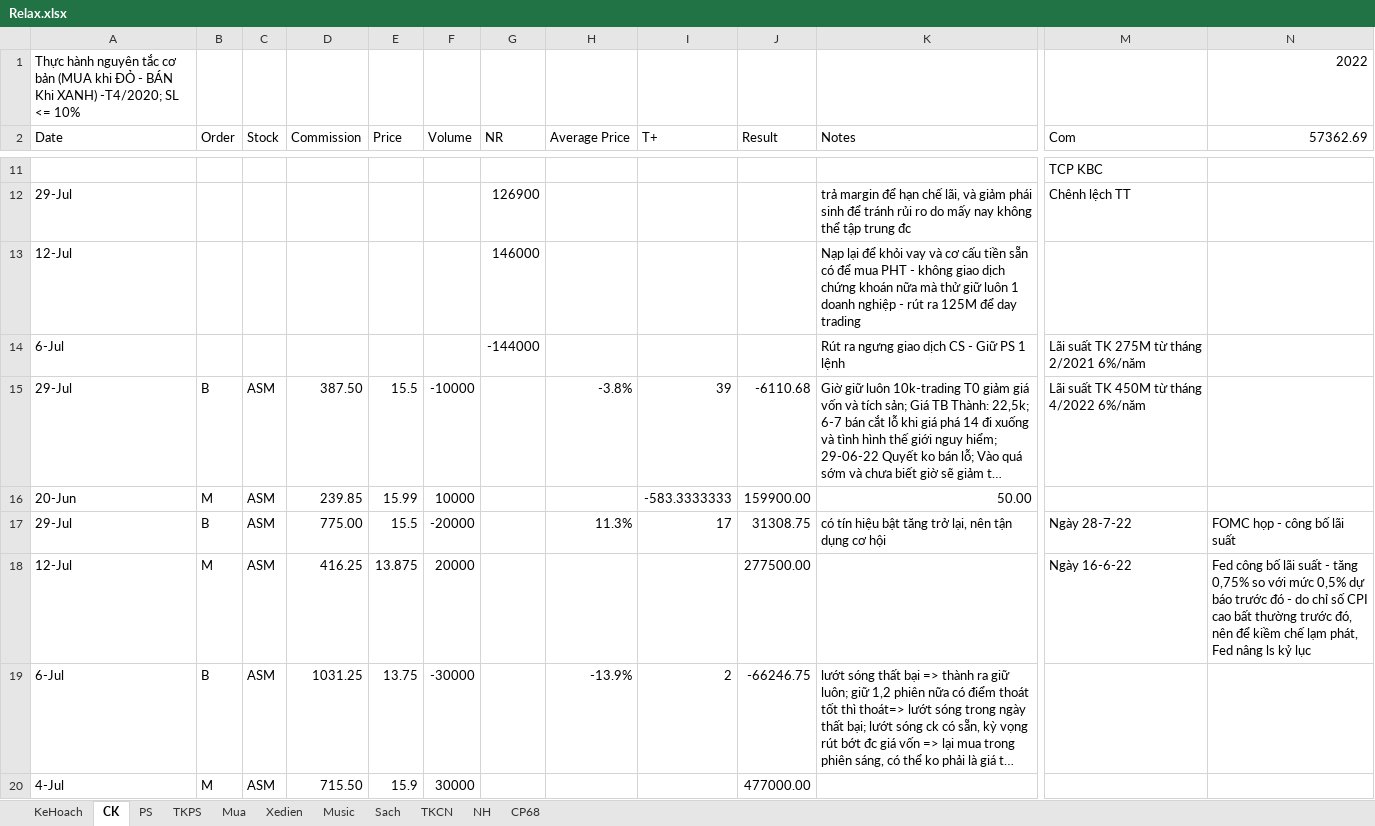
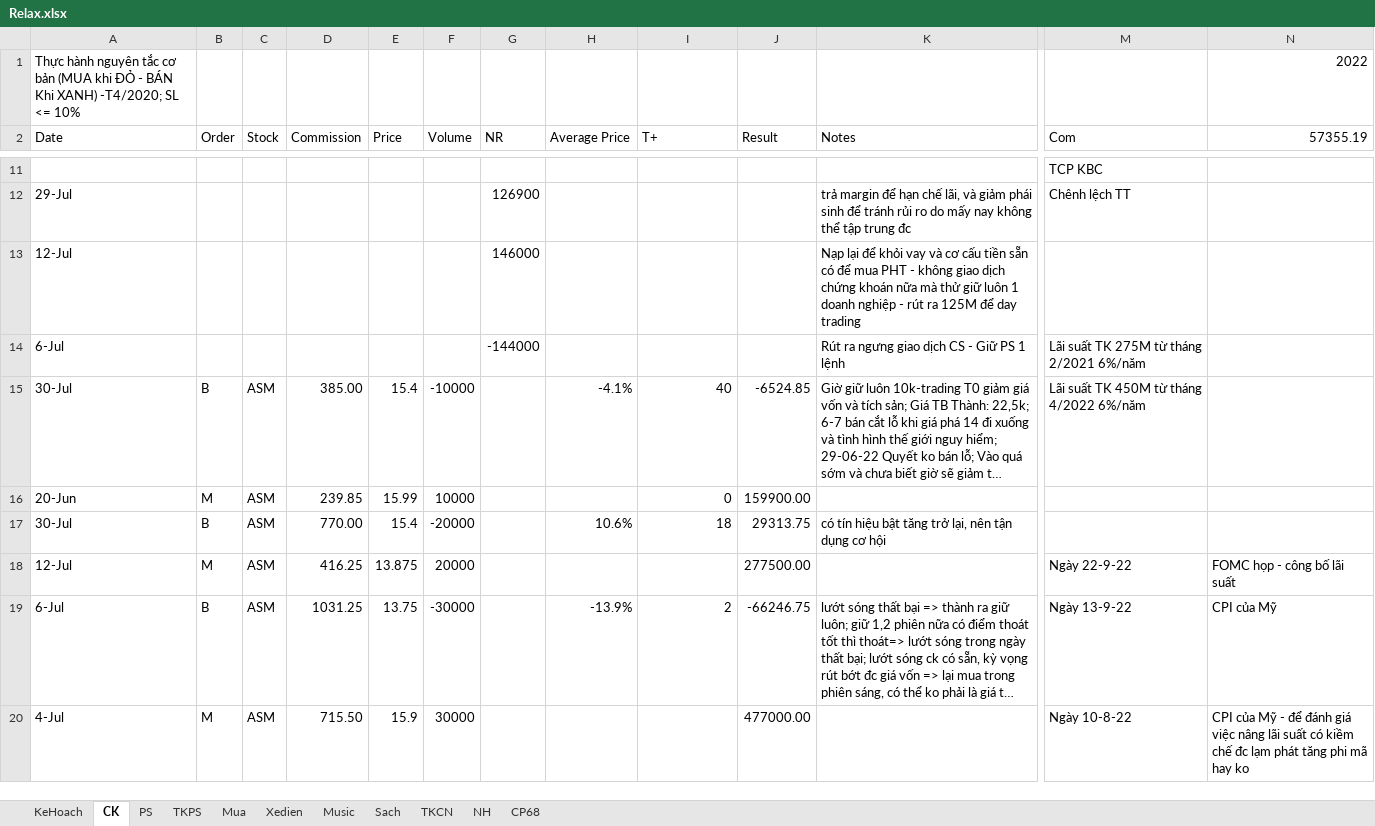
Before and after one commit to TrungDaoDEV/git_add_files, an Excel workbook: Relax.xlsx, sheet CK, drawn as a sheet; only a part is shown, gaps mark what is left out; long unchanged cells end in …; values as stored, in another font and other column widths than the file's, no cell formats; table styles not drawn; the diff covers the shown part only; the diff names each change by its address in the sheet, - before the commit and + after, or states it on an @@ line.

```diff
--- a/Relax.xlsx (sheet CK)
+++ b/Relax.xlsx (sheet CK)
-N2: 57362.69
+N2: 57355.19
-A15 (Date): 29-Jul
+A15 (Date): 30-Jul
-D15 (Commission): 387.50
+D15 (Commission): 385.00
-E15 (Price): 15.5
+E15 (Price): 15.4
-H15 (Average Price): -3.8%
+H15 (Average Price): -4.1%
-I15 (T+): 39
+I15 (T+): 40
-J15 (Result): -6110.68
+J15 (Result): -6524.85
-I16 (T+): -583.3333333
+I16 (T+): 0
-K16 (Notes): 50.00
+K16 (Notes): (empty)
-A17 (Date): 29-Jul
+A17 (Date): 30-Jul
-D17 (Commission): 775.00
+D17 (Commission): 770.00
-E17 (Price): 15.5
+E17 (Price): 15.4
-H17 (Average Price): 11.3%
+H17 (Average Price): 10.6%
-I17 (T+): 17
+I17 (T+): 18
-J17 (Result): 31308.75
+J17 (Result): 29313.75
-M17 (Com): Ngày 28-7-22
+M17 (Com): (empty)
-N17 (57355.19): FOMC họp - công bố lãi suất
+N17 (57355.19): (empty)
-M18 (Com): Ngày 16-6-22
+M18 (Com): Ngày 22-9-22
-N18 (57355.19): Fed công bố lãi suất - tăng 0,75% so với mức 0,5% dự báo trước đó - do chỉ số CPI cao bất thường trước đó, nên để kiềm chế lạm phát, Fed nâng ls kỷ lục
+N18 (57355.19): FOMC họp - công bố lãi suất
-M19 (Com): (empty)
+M19 (Com): Ngày 13-9-22
-N19 (57355.19): (empty)
+N19 (57355.19): CPI của Mỹ
-M20 (Com): (empty)
+M20 (Com): Ngày 10-8-22
-N20 (57355.19): (empty)
+N20 (57355.19): CPI của Mỹ - để đánh giá việc nâng lãi suất có kiềm chế đc lạm phát tăng phi mã hay ko
```
Also changed, not shown: 526 edited cells elsewhere in this sheet, cell formats, PMQLSX/QLSX.xlsx, Python.xlsx, 4 other files.
